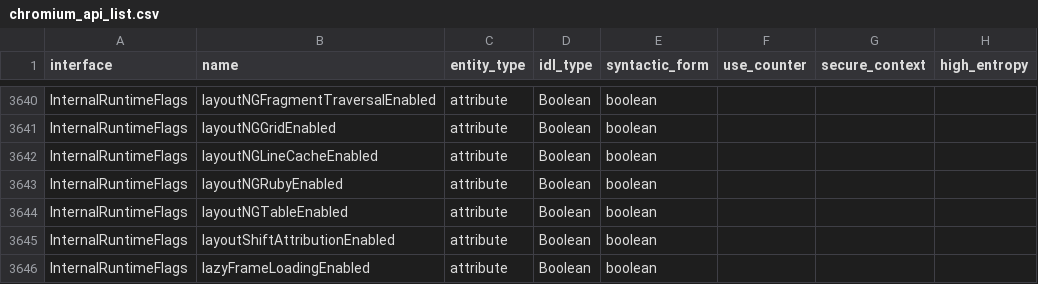
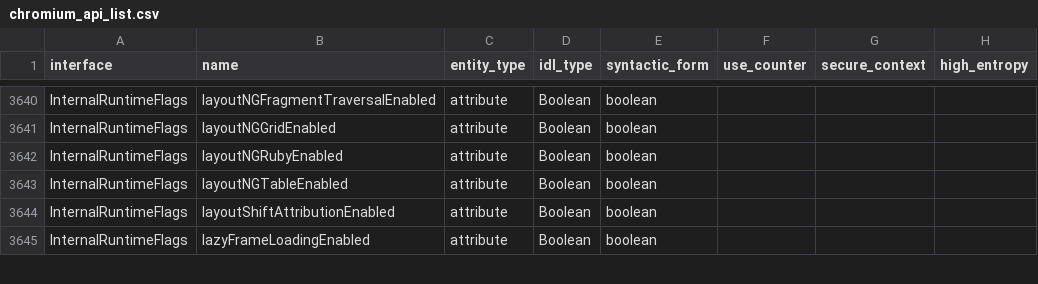
Before and after one commit to asankah/chromium-api-list, a CSV file: chromium_api_list.csv, drawn as a sheet; only a part is shown, gaps mark what is left out.

Commit message:
Blink API list update from refs/heads/master@{#769116}
Source Chromium revision is https://crrev.com/8e6035be5e5c96ed7cb662b62ac65345d590b4d7

See https://github.com/asankah/chromium-api-list for details on how the
list was generated.

```diff
--- a/chromium_api_list.csv
+++ b/chromium_api_list.csv
@@ -3641,3 +3641,2 @@ InternalRuntimeFlags,layoutNGFragmentTraversalEnabled,attribute,Boolean,boolean,
 InternalRuntimeFlags,layoutNGGridEnabled,attribute,Boolean,boolean,,,
-InternalRuntimeFlags,layoutNGLineCacheEnabled,attribute,Boolean,boolean,,,
 InternalRuntimeFlags,layoutNGRubyEnabled,attribute,Boolean,boolean,,,
```
